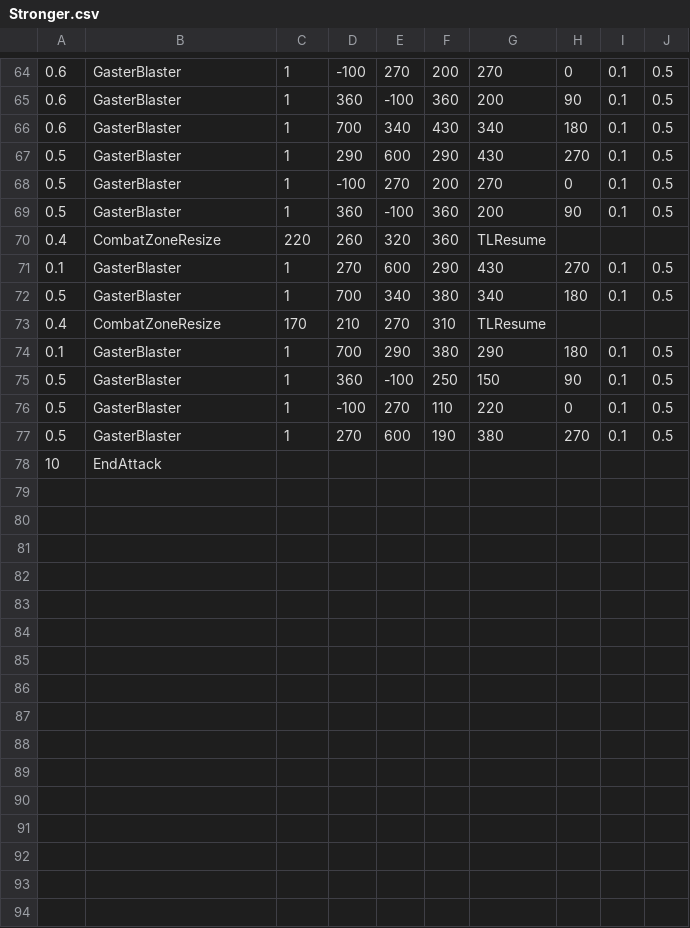
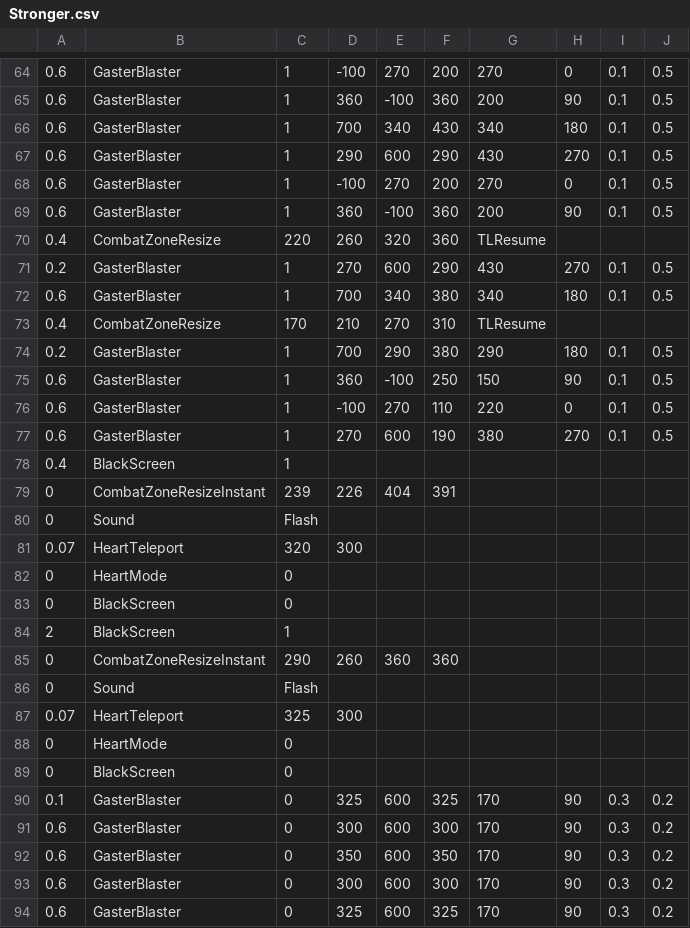
Before and after one commit to Titanium-Lung/Sans-Attacks, a CSV file: Stronger.csv, drawn as a sheet; only a part is shown, gaps mark what is left out; the shorter side is filled out with more unchanged rows; the diff covers the shown part only.

Commit message:
New attack

```diff
--- a/Stronger.csv
+++ b/Stronger.csv
@@ -66,12 +66,29 @@
 0.6,GasterBlaster,1,700,340,430,340,180,0.1,0.5
-0.5,GasterBlaster,1,290,600,290,430,270,0.1,0.5
-0.5,GasterBlaster,1,-100,270,200,270,0,0.1,0.5
-0.5,GasterBlaster,1,360,-100,360,200,90,0.1,0.5
+0.6,GasterBlaster,1,290,600,290,430,270,0.1,0.5
+0.6,GasterBlaster,1,-100,270,200,270,0,0.1,0.5
+0.6,GasterBlaster,1,360,-100,360,200,90,0.1,0.5
 0.4,CombatZoneResize,220,260,320,360,TLResume,,,
-0.1,GasterBlaster,1,270,600,290,430,270,0.1,0.5
-0.5,GasterBlaster,1,700,340,380,340,180,0.1,0.5
+0.2,GasterBlaster,1,270,600,290,430,270,0.1,0.5
+0.6,GasterBlaster,1,700,340,380,340,180,0.1,0.5
 0.4,CombatZoneResize,170,210,270,310,TLResume,,,
-0.1,GasterBlaster,1,700,290,380,290,180,0.1,0.5
-0.5,GasterBlaster,1,360,-100,250,150,90,0.1,0.5
-0.5,GasterBlaster,1,-100,270,110,220,0,0.1,0.5
-0.5,GasterBlaster,1,270,600,190,380,270,0.1,0.5
+0.2,GasterBlaster,1,700,290,380,290,180,0.1,0.5
+0.6,GasterBlaster,1,360,-100,250,150,90,0.1,0.5
+0.6,GasterBlaster,1,-100,270,110,220,0,0.1,0.5
+0.6,GasterBlaster,1,270,600,190,380,270,0.1,0.5
+0.4,BlackScreen,1,,,,,,,
+0,CombatZoneResizeInstant,239,226,404,391,,,,
+0,Sound,Flash,,,,,,,
+0.07,HeartTeleport,320,300,,,,,,
+0,HeartMode,0,,,,,,,
+0,BlackScreen,0,,,,,,,
+2,BlackScreen,1,,,,,,,
+0,CombatZoneResizeInstant,290,260,360,360,,,,
+0,Sound,Flash,,,,,,,
+0.07,HeartTeleport,325,300,,,,,,
+0,HeartMode,0,,,,,,,
+0,BlackScreen,0,,,,,,,
+0.1,GasterBlaster,0,325,600,325,170,90,0.3,0.2
+0.6,GasterBlaster,0,300,600,300,170,90,0.3,0.2
+0.6,GasterBlaster,0,350,600,350,170,90,0.3,0.2
+0.6,GasterBlaster,0,300,600,300,170,90,0.3,0.2
+0.6,GasterBlaster,0,325,600,325,170,90,0.3,0.2
```
Also changed, not shown: 7 added rows elsewhere in this file.
